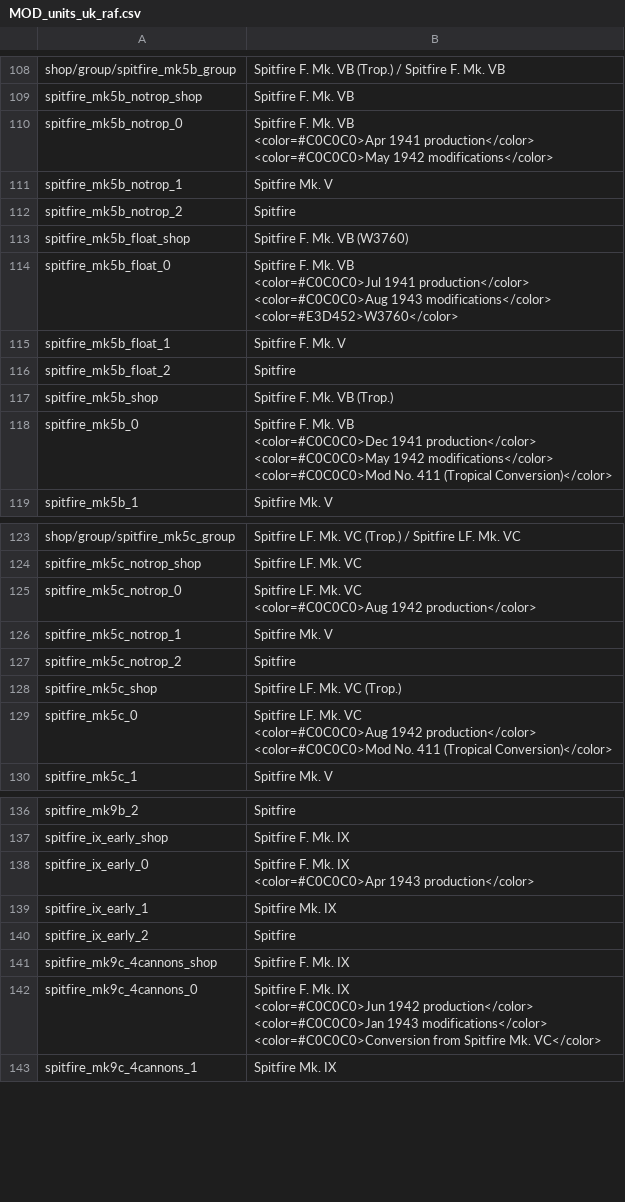
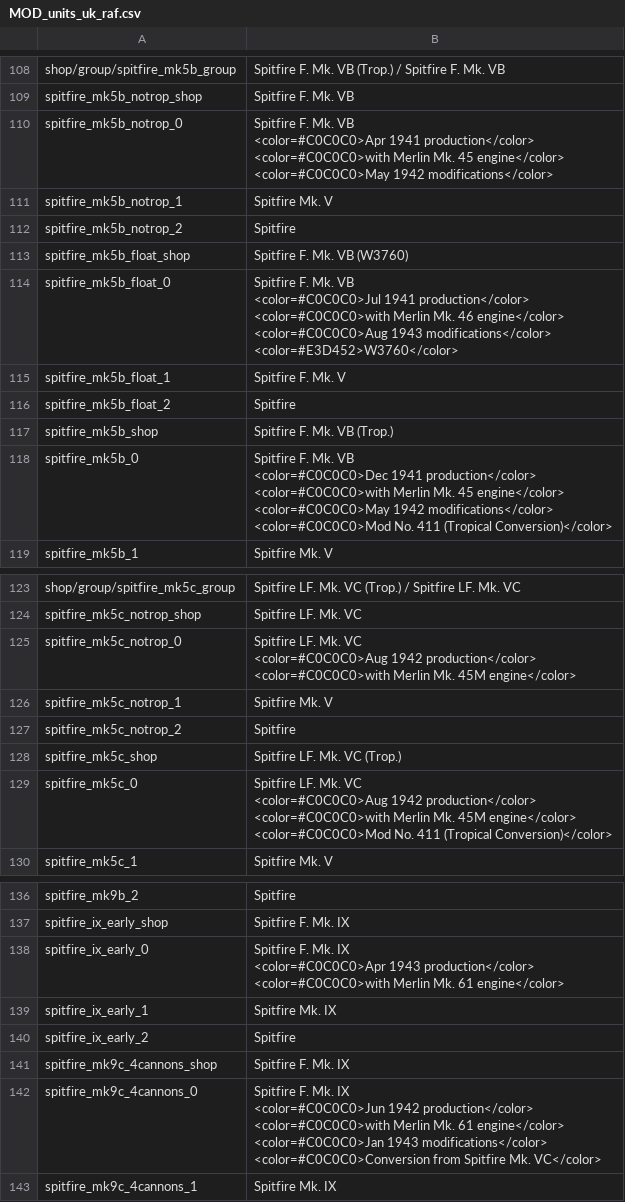
Before and after one commit to kleinerPanzer/WT-Custom-Localization, a CSV file: MOD_units_uk_raf.csv, drawn as a sheet; only a part is shown, gaps mark what is left out; the diff covers the shown part only.

Commit message:
engine updates

```diff
--- a/MOD_units_uk_raf.csv
+++ b/MOD_units_uk_raf.csv
@@ -128,5 +129,6 @@ shop/group/spitfire_mk5b_group;Spitfire F. Mk. VB (Trop.) / Spitfire F. Mk. VB
 spitfire_mk5b_notrop_shop;Spitfire F. Mk. VB
-spitfire_mk5b_notrop_0;"Spitfire F. Mk. VB
-<color=#C0C0C0>Apr 1941 production</color>
-<color=#C0C0C0>May 1942 modifications</color>"
+spitfire_mk5b_notrop_0;"Spitfire F. Mk. VB
+<color=#C0C0C0>Apr 1941 production</color>
+<color=#C0C0C0>with Merlin Mk. 45 engine</color>
+<color=#C0C0C0>May 1942 modifications</color>"
 spitfire_mk5b_notrop_1;Spitfire Mk. V
@@ -134,6 +136,7 @@ spitfire_mk5b_notrop_2;Spitfire
 spitfire_mk5b_float_shop;Spitfire F. Mk. VB (W3760)
-spitfire_mk5b_float_0;"Spitfire F. Mk. VB
-<color=#C0C0C0>Jul 1941 production</color>
-<color=#C0C0C0>Aug 1943 modifications</color>
-<color=#E3D452>W3760</color>"
+spitfire_mk5b_float_0;"Spitfire F. Mk. VB
+<color=#C0C0C0>Jul 1941 production</color>
+<color=#C0C0C0>with Merlin Mk. 46 engine</color>
+<color=#C0C0C0>Aug 1943 modifications</color>
+<color=#E3D452>W3760</color>"
 spitfire_mk5b_float_1;Spitfire F. Mk. V
@@ -141,6 +144,7 @@ spitfire_mk5b_float_2;Spitfire
 spitfire_mk5b_shop;Spitfire F. Mk. VB (Trop.)
-spitfire_mk5b_0;"Spitfire F. Mk. VB
-<color=#C0C0C0>Dec 1941 production</color>
-<color=#C0C0C0>May 1942 modifications</color>
-<color=#C0C0C0>Mod No. 411 (Tropical Conversion)</color>"
+spitfire_mk5b_0;"Spitfire F. Mk. VB
+<color=#C0C0C0>Dec 1941 production</color>
+<color=#C0C0C0>with Merlin Mk. 45 engine</color>
+<color=#C0C0C0>May 1942 modifications</color>
+<color=#C0C0C0>Mod No. 411 (Tropical Conversion)</color>"
 spitfire_mk5b_1;Spitfire Mk. V
@@ -151,4 +155,5 @@ shop/group/spitfire_mk5c_group;Spitfire LF. Mk. VC (Trop.) / Spitfire LF. Mk. VC
 spitfire_mk5c_notrop_shop;Spitfire LF. Mk. VC
-spitfire_mk5c_notrop_0;"Spitfire LF. Mk. VC
-<color=#C0C0C0>Aug 1942 production</color>"
+spitfire_mk5c_notrop_0;"Spitfire LF. Mk. VC
+<color=#C0C0C0>Aug 1942 production</color>
+<color=#C0C0C0>with Merlin Mk. 45M engine</color>"
 spitfire_mk5c_notrop_1;Spitfire Mk. V
@@ -156,5 +161,6 @@ spitfire_mk5c_notrop_2;Spitfire
 spitfire_mk5c_shop;Spitfire LF. Mk. VC (Trop.)
-spitfire_mk5c_0;"Spitfire LF. Mk. VC
-<color=#C0C0C0>Aug 1942 production</color>
-<color=#C0C0C0>Mod No. 411 (Tropical Conversion)</color>"
+spitfire_mk5c_0;"Spitfire LF. Mk. VC
+<color=#C0C0C0>Aug 1942 production</color>
+<color=#C0C0C0>with Merlin Mk. 45M engine</color>
+<color=#C0C0C0>Mod No. 411 (Tropical Conversion)</color>"
 spitfire_mk5c_1;Spitfire Mk. V
@@ -167,4 +173,5 @@ spitfire_mk9b_2;Spitfire
 spitfire_ix_early_shop;Spitfire F. Mk. IX
-spitfire_ix_early_0;"Spitfire F. Mk. IX
-<color=#C0C0C0>Apr 1943 production</color>"
+spitfire_ix_early_0;"Spitfire F. Mk. IX
+<color=#C0C0C0>Apr 1943 production</color>
+<color=#C0C0C0>with Merlin Mk. 61 engine</color>"
 spitfire_ix_early_1;Spitfire Mk. IX
@@ -172,6 +179,7 @@ spitfire_ix_early_2;Spitfire
 spitfire_mk9c_4cannons_shop;Spitfire F. Mk. IX
-spitfire_mk9c_4cannons_0;"Spitfire F. Mk. IX
-<color=#C0C0C0>Jun 1942 production</color>
-<color=#C0C0C0>Jan 1943 modifications</color>
-<color=#C0C0C0>Conversion from Spitfire Mk. VC</color>"
+spitfire_mk9c_4cannons_0;"Spitfire F. Mk. IX
+<color=#C0C0C0>Jun 1942 production</color>
+<color=#C0C0C0>with Merlin Mk. 61 engine</color>
+<color=#C0C0C0>Jan 1943 modifications</color>
+<color=#C0C0C0>Conversion from Spitfire Mk. VC</color>"
 spitfire_mk9c_4cannons_1;Spitfire Mk. IX
```
Also changed, not shown: 7 edited cells elsewhere in this file, MOD_units_canada.csv.
